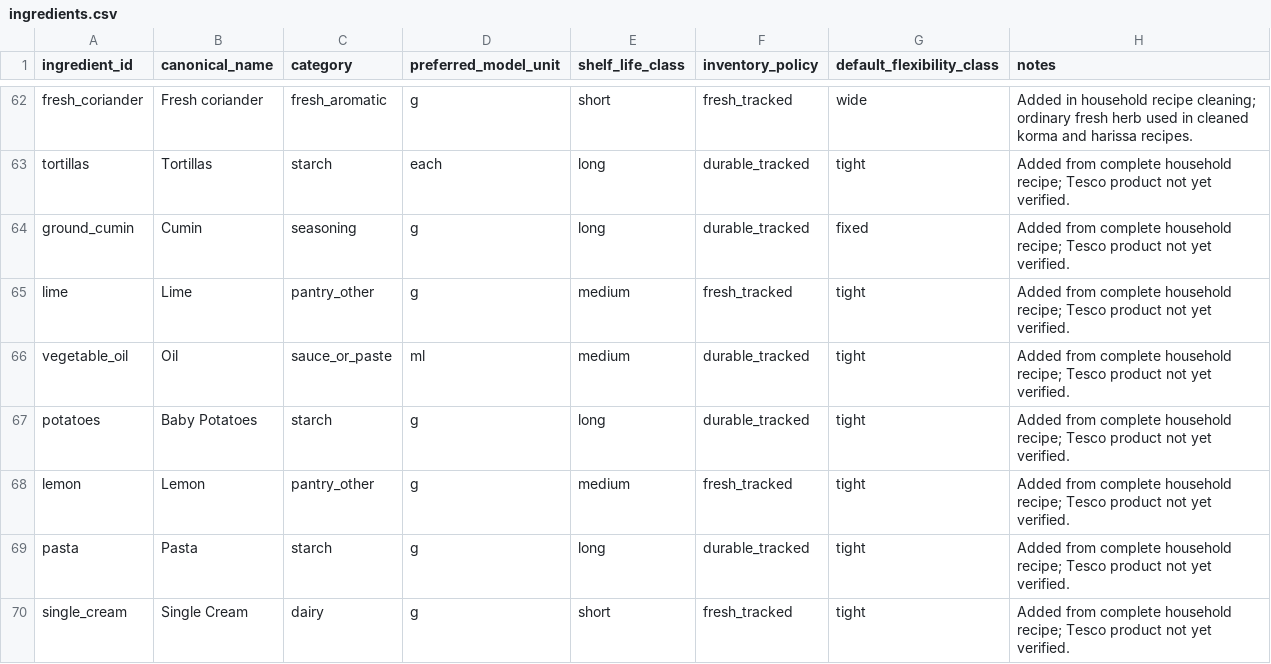
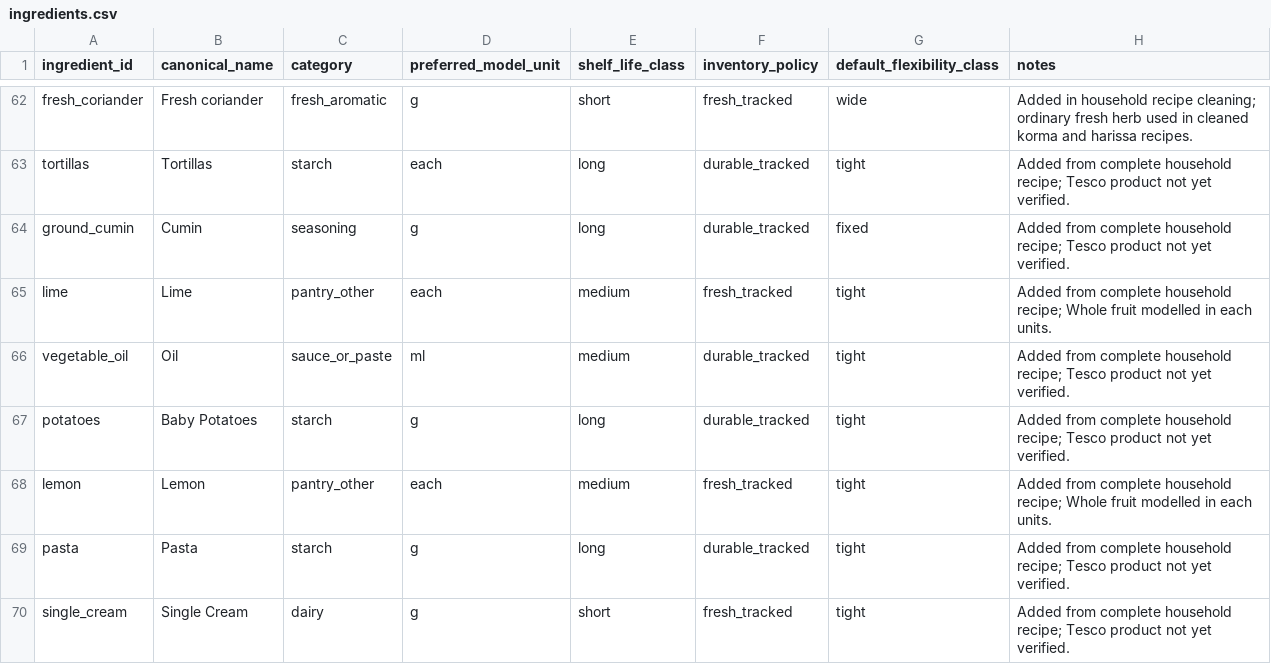
Before and after one commit to hassambashir/grocery-optimiser, a CSV file: data/ingredients.csv, drawn as a sheet; only a part is shown, gaps mark what is left out.

Commit message:
Use whole fruit units for lemon and lime

```diff
--- a/data/ingredients.csv
+++ b/data/ingredients.csv
@@ -64,6 +64,6 @@ ingredient_id,canonical_name,category,preferred_model_unit,shelf_life_class,inve
 "ground_cumin","Cumin","seasoning","g","long","durable_tracked","fixed","Added from complete household recipe; Tesco product not yet verified."
-"lime","Lime","pantry_other","g","medium","fresh_tracked","tight","Added from complete household recipe; Tesco product not yet verified."
+"lime","Lime","pantry_other","each","medium","fresh_tracked","tight","Added from complete household recipe; Whole fruit modelled in each units."
 "vegetable_oil","Oil","sauce_or_paste","ml","medium","durable_tracked","tight","Added from complete household recipe; Tesco product not yet verified."
 "potatoes","Baby Potatoes","starch","g","long","durable_tracked","tight","Added from complete household recipe; Tesco product not yet verified."
-"lemon","Lemon","pantry_other","g","medium","fresh_tracked","tight","Added from complete household recipe; Tesco product not yet verified."
+"lemon","Lemon","pantry_other","each","medium","fresh_tracked","tight","Added from complete household recipe; Whole fruit modelled in each units."
 "pasta","Pasta","starch","g","long","durable_tracked","tight","Added from complete household recipe; Tesco product not yet verified."
```
